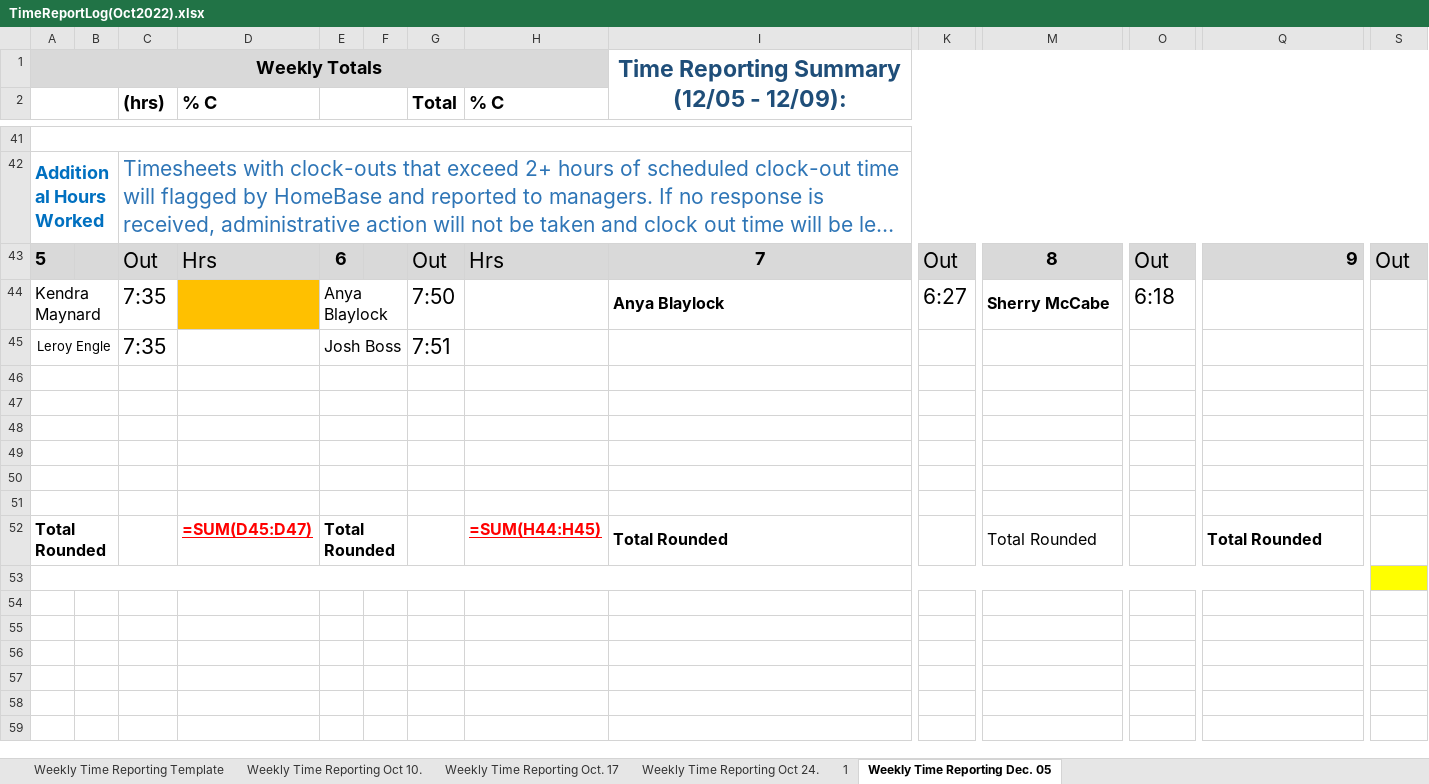
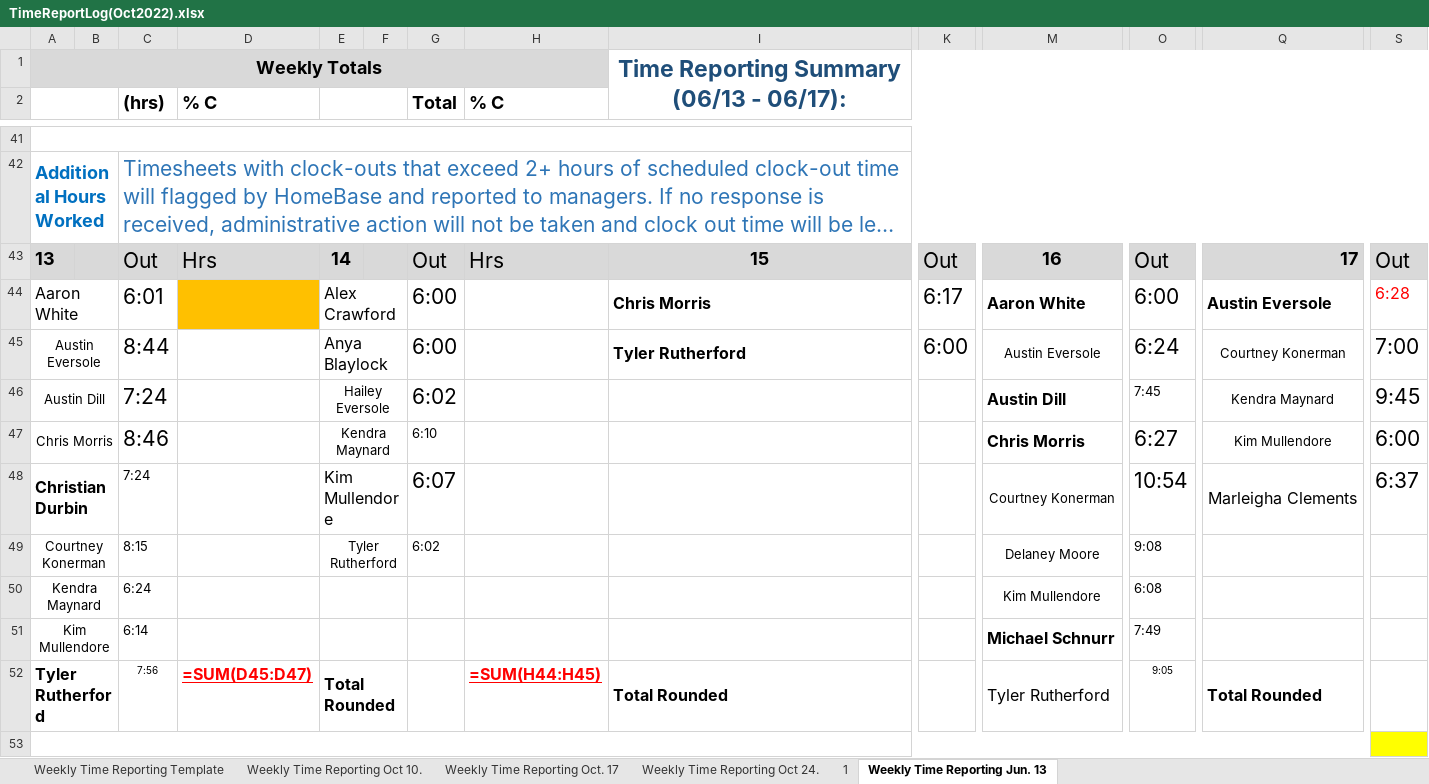
Before and after one commit to Eli-J-Camara/xl-data-auto, an Excel workbook: TimeReportLog(Oct2022).xlsx, sheet Weekly Time Reporting Jun. 13, drawn as a sheet; only a part is shown, gaps mark what is left out; long unchanged cells end in …; values as stored, in another font and other column widths than the file's, no borders; formulas without a stored value are shown as written; removed rows and columns are numbered as before the commit, all else as after; rows hold the shown columns only; the diff covers the shown part only; the diff names each change by its address in the sheet, - before the commit and + after, or states it on an @@ line.

```diff
--- a/TimeReportLog(Oct2022).xlsx (sheet Weekly Time Reporting Jun. 13)
+++ b/TimeReportLog(Oct2022).xlsx (sheet Weekly Time Reporting Jun. 13)
-sheet tab: Weekly Time Reporting Dec. 05
+sheet tab: Weekly Time Reporting Jun. 13
-I1: Time Reporting Summary (12/05 - 12/09):
+I1: Time Reporting Summary (06/13 - 06/17):
-A43: 5
+A43: 13
-E43: 6
+E43: 14
-I43: 7
+I43: 15
-M43: 8
+M43: 16
-Q43: 9
+Q43: 17
-row 44: Kendra Maynard |  | 7:35 |  | Anya Blaylock |  | 7:50 |  | Anya Blaylock | 6:27 | Sherry McCabe | 6:18
-row 45: Leroy Engle |  | 7:35 |  | Josh Boss |  | 7:51
-row 44: (empty)
+row 44: Aaron White |  | 6:01 |  | Alex Crawford |  | 6:00 |  | Chris Morris | 6:17 | Aaron White | 6:00 | Austin Eversole | 6:28
-D44 fill: none
+D44 fill: #FFC000
-row 45: (empty)
+row 45: Austin Eversole |  | 8:44 |  | Anya Blaylock |  | 6:00 |  | Tyler Rutherford | 6:00 | Austin Eversole | 6:24 | Courtney Konerman | 7:00
-row 46: (empty)
+row 46: Austin Dill |  | 7:24 |  | Hailey Eversole |  | 6:02 |  |  |  | Austin Dill | 7:45 | Kendra Maynard | 9:45
-row 47: (empty)
+row 47: Chris Morris |  | 8:46 |  | Kendra Maynard |  | 6:10 |  |  |  | Chris Morris | 6:27 | Kim Mullendore | 6:00
-row 48: (empty)
+row 48: Christian Durbin |  | 7:24 |  | Kim Mullendore |  | 6:07 |  |  |  | Courtney Konerman | 10:54 | Marleigha Clements | 6:37
-row 49: (empty)
+row 49: Courtney Konerman |  | 8:15 |  | Tyler Rutherford |  | 6:02 |  |  |  | Delaney Moore | 9:08
+row 50: Kendra Maynard |  | 6:24 |  |  |  |  |  |  |  | Kim Mullendore | 6:08
+row 51: Kim Mullendore |  | 6:14 |  |  |  |  |  |  |  | Michael Schnurr | 7:49
-A52: Total Rounded
+A52: Tyler Rutherford
-C52: (empty)
+C52: 7:56
-M52: Total Rounded
+M52: Tyler Rutherford
-O52: (empty)
+O52: 9:05
```
Also changed, not shown: 6 added rows, 6 removed rows and 20 edited cells elsewhere in this sheet, 8 other files.
